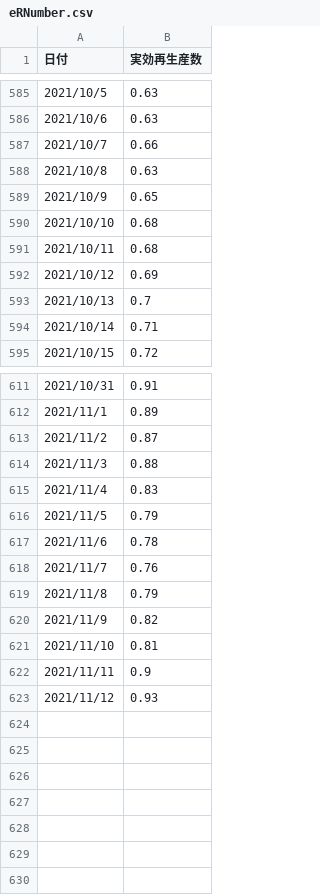
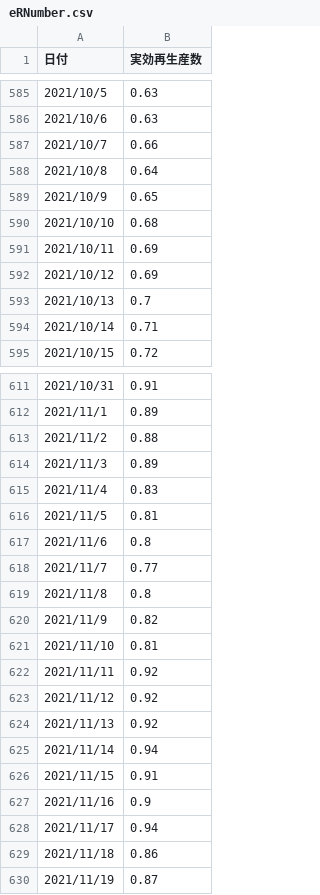
Before and after one commit to nyeoro-bong/vaccineRiskCalc, a CSV file: eRNumber.csv, drawn as a sheet; only a part is shown, gaps mark what is left out; the diff covers the shown part only.

```diff
--- a/eRNumber.csv
+++ b/eRNumber.csv
@@ -587,6 +587,6 @@
 2021/10/7,0.66
-2021/10/8,0.63
+2021/10/8,0.64
 2021/10/9,0.65
 2021/10/10,0.68
-2021/10/11,0.68
+2021/10/11,0.69
 2021/10/12,0.69
@@ -612,12 +612,19 @@
 2021/11/1,0.89
-2021/11/2,0.87
-2021/11/3,0.88
+2021/11/2,0.88
+2021/11/3,0.89
 2021/11/4,0.83
-2021/11/5,0.79
-2021/11/6,0.78
-2021/11/7,0.76
-2021/11/8,0.79
+2021/11/5,0.81
+2021/11/6,0.8
+2021/11/7,0.77
+2021/11/8,0.8
 2021/11/9,0.82
 2021/11/10,0.81
-2021/11/11,0.9
-2021/11/12,0.93
+2021/11/11,0.92
+2021/11/12,0.92
+2021/11/13,0.92
+2021/11/14,0.94
+2021/11/15,0.91
+2021/11/16,0.9
+2021/11/17,0.94
+2021/11/18,0.86
+2021/11/19,0.87
```
Also changed, not shown: 2 edited cells elsewhere in this file, demography.csv, 1 other file.
